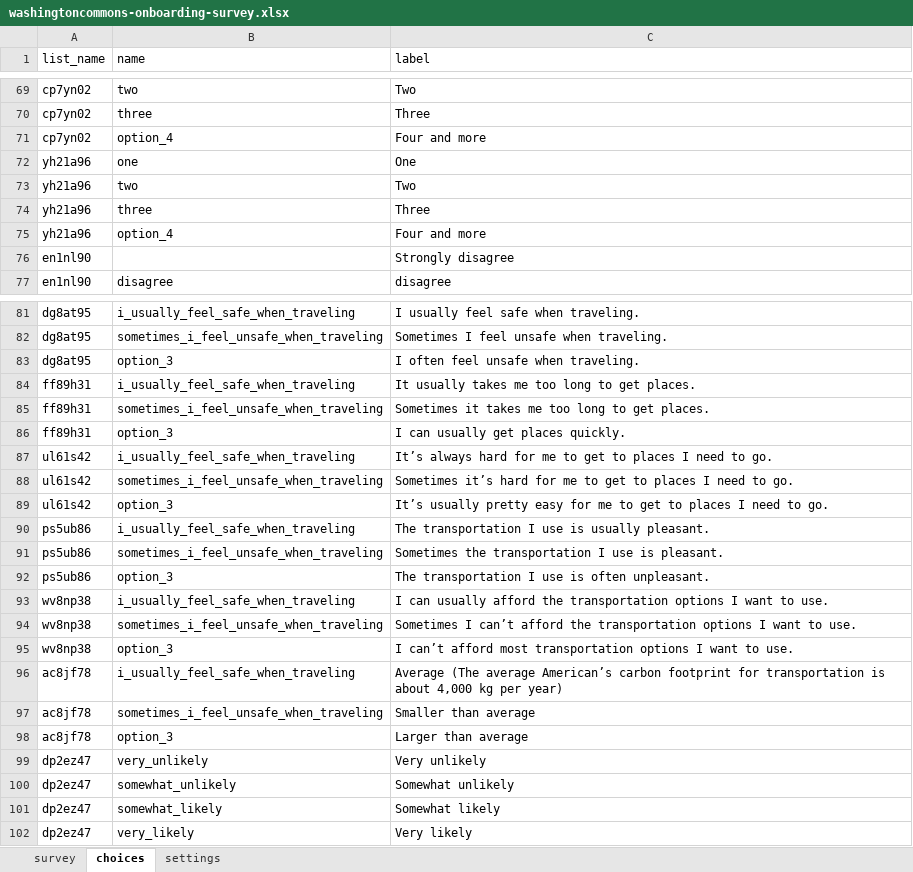
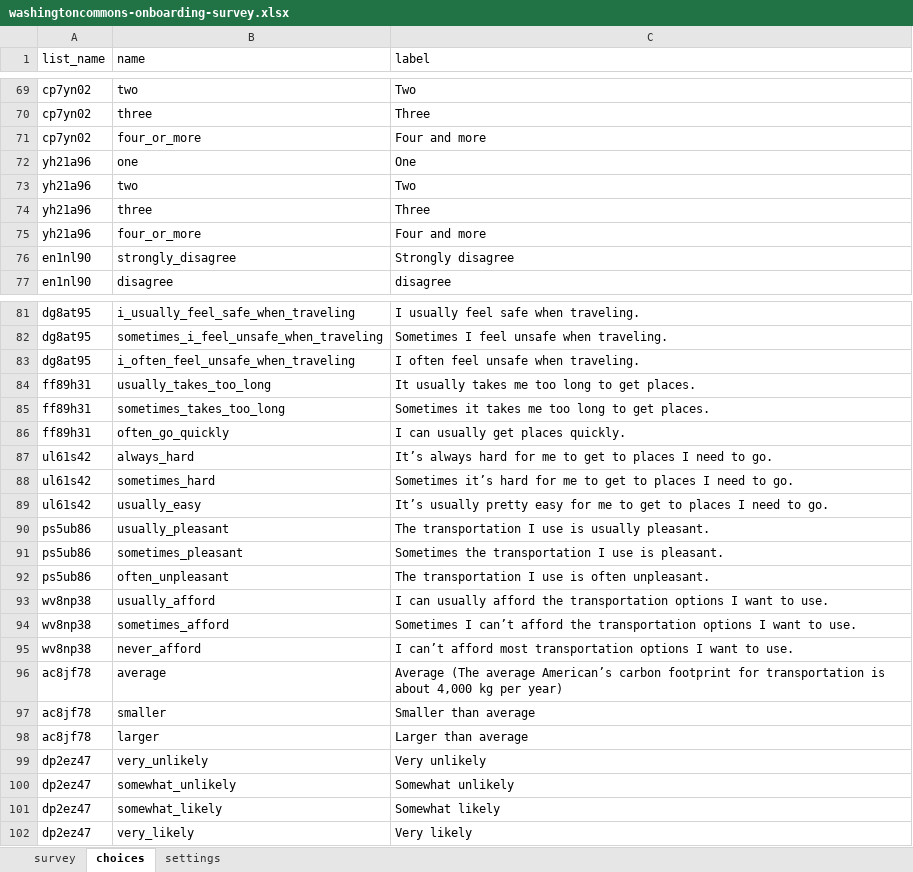
Before and after one commit to e-mission/nrel-openpath-deploy-configs, an Excel workbook: survey_resources/washingtoncommons/washingtoncommons-onboarding-survey.xlsx, sheet choices, drawn as a sheet; only a part is shown, gaps mark what is left out; values as stored, in another font and other column widths than the file's, no borders; the diff covers the shown part only; the diff names each change by its address in the sheet, - before the commit and + after, or states it on an @@ line.

Commit message:
update xls and xml files
after fixing the "keys" for options in both files, replacing them

```diff
--- a/survey_resources/washingtoncommons/washingtoncommons-onboarding-survey.xlsx (sheet choices)
+++ b/survey_resources/washingtoncommons/washingtoncommons-onboarding-survey.xlsx (sheet choices)
-B71 (name): option_4
+B71 (name): four_or_more
-B75 (name): option_4
+B75 (name): four_or_more
-B76 (name): (empty)
+B76 (name): strongly_disagree
-B83 (name): option_3
+B83 (name): i_often_feel_unsafe_when_traveling
-B84 (name): i_usually_feel_safe_when_traveling
+B84 (name): usually_takes_too_long
-B85 (name): sometimes_i_feel_unsafe_when_traveling
+B85 (name): sometimes_takes_too_long
-B86 (name): option_3
+B86 (name): often_go_quickly
-B87 (name): i_usually_feel_safe_when_traveling
+B87 (name): always_hard
-B88 (name): sometimes_i_feel_unsafe_when_traveling
+B88 (name): sometimes_hard
-B89 (name): option_3
+B89 (name): usually_easy
-B90 (name): i_usually_feel_safe_when_traveling
+B90 (name): usually_pleasant
-B91 (name): sometimes_i_feel_unsafe_when_traveling
+B91 (name): sometimes_pleasant
-B92 (name): option_3
+B92 (name): often_unpleasant
-B93 (name): i_usually_feel_safe_when_traveling
+B93 (name): usually_afford
-B94 (name): sometimes_i_feel_unsafe_when_traveling
+B94 (name): sometimes_afford
-B95 (name): option_3
+B95 (name): never_afford
-B96 (name): i_usually_feel_safe_when_traveling
+B96 (name): average
-B97 (name): sometimes_i_feel_unsafe_when_traveling
+B97 (name): smaller
-B98 (name): option_3
+B98 (name): larger
```
Also changed, not shown: 5 edited cells elsewhere in this sheet, survey_resources/washingtoncommons/washingtoncommons-trip-survey.xlsx, 2 other files.
